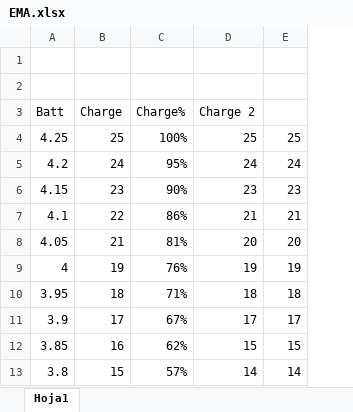
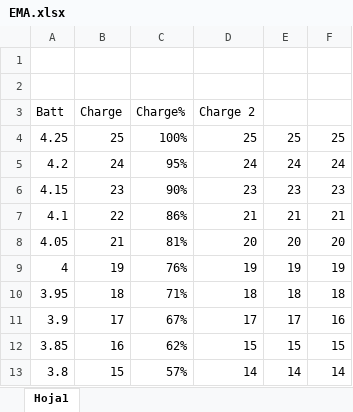
Before and after one commit to RafaelReyesCarmona/TinyTrackGPS, an Excel workbook: EMA.xlsx, sheet Hoja1, drawn as a sheet; only a part is shown; values as stored, in another font and other column widths than the file's, no borders; charts and pictures not drawn; the diff names each change by its address in the sheet, - before the commit and + after, or states it on an @@ line.

```diff
--- a/EMA.xlsx (sheet Hoja1)
+++ b/EMA.xlsx (sheet Hoja1)
+column F, rows 4-13: 25 | 24 | 23 | 21 | 20 | 19 | 18 | 16 | 15 | 14
```
Also changed, not shown: charts or pictures, 5 other files.
